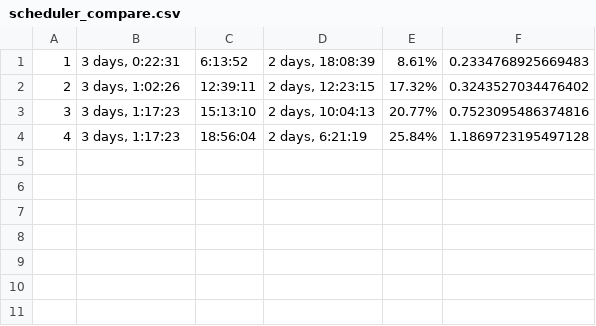
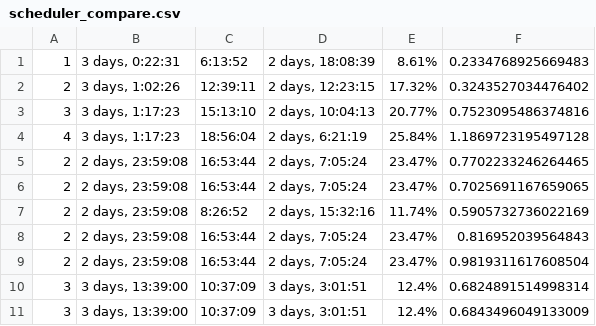
Before and after one commit to CAWilson94/CES-GROUND-STATION, a CSV file: scheduler_compare.csv, drawn as a sheet; the diff names each change by its address in the sheet, - before the commit and + after, or states it on an @@ line.

```diff
--- a/scheduler_compare.csv
+++ b/scheduler_compare.csv
+row 5: 2 | 2 days, 23:59:08 | 16:53:44 | 2 days, 7:05:24 | 23.47% | 0.7702233246264465
+row 6: 2 | 2 days, 23:59:08 | 16:53:44 | 2 days, 7:05:24 | 23.47% | 0.7025691167659065
+row 7: 2 | 2 days, 23:59:08 | 8:26:52 | 2 days, 15:32:16 | 11.74% | 0.5905732736022169
+row 8: 2 | 2 days, 23:59:08 | 16:53:44 | 2 days, 7:05:24 | 23.47% | 0.816952039564843
+row 9: 2 | 2 days, 23:59:08 | 16:53:44 | 2 days, 7:05:24 | 23.47% | 0.9819311617608504
+row 10: 3 | 3 days, 13:39:00 | 10:37:09 | 3 days, 3:01:51 | 12.4% | 0.6824891514998314
+row 11: 3 | 3 days, 13:39:00 | 10:37:09 | 3 days, 3:01:51 | 12.4% | 0.6843496049133009
```
Also changed, not shown: 6 other files.
